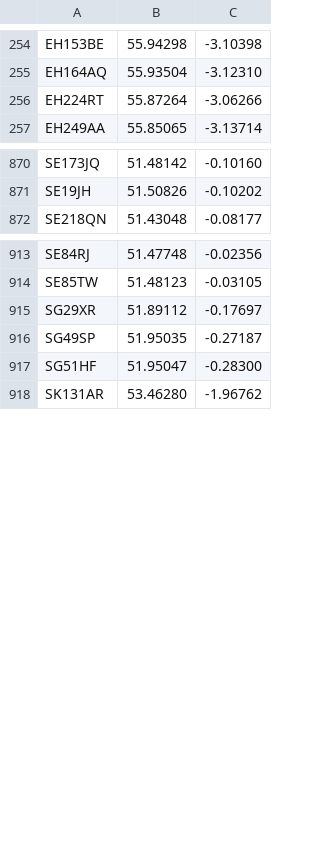
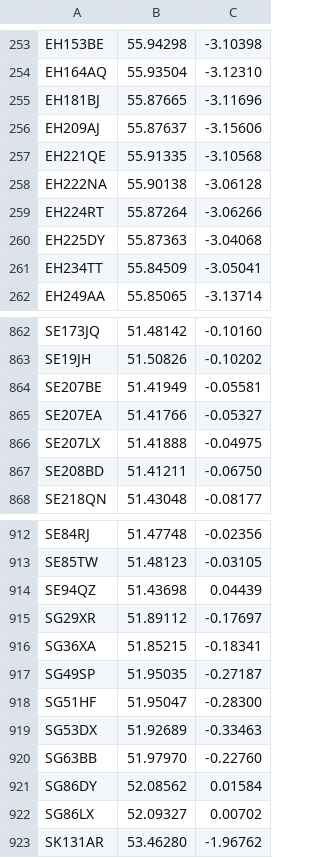
Before and after one commit to open-innovations/warm-spaces, a TSV file: data/postcodes.tsv, drawn as a sheet; only a part is shown, gaps mark what is left out; the diff covers the shown part only.

```diff
--- a/data/postcodes.tsv
+++ b/data/postcodes.tsv
@@ -255,3 +254,9 @@ EH153BE	55.94298	-3.10398
 EH164AQ	55.93504	-3.12310
+EH181BJ	55.87665	-3.11696
+EH209AJ	55.87637	-3.15606
+EH221QE	55.91335	-3.10568
+EH222NA	55.90138	-3.06128
 EH224RT	55.87264	-3.06266
+EH225DY	55.87363	-3.04068
+EH234TT	55.84509	-3.05041
 EH249AA	55.85065	-3.13714
@@ -871,2 +863,6 @@ SE173JQ	51.48142	-0.10160
 SE19JH	51.50826	-0.10202
+SE207BE	51.41949	-0.05581
+SE207EA	51.41766	-0.05327
+SE207LX	51.41888	-0.04975
+SE208BD	51.41211	-0.06750
 SE218QN	51.43048	-0.08177
@@ -914,5 +913,11 @@ SE84RJ	51.47748	-0.02356
 SE85TW	51.48123	-0.03105
+SE94QZ	51.43698	0.04439
 SG29XR	51.89112	-0.17697
+SG36XA	51.85215	-0.18341
 SG49SP	51.95035	-0.27187
 SG51HF	51.95047	-0.28300
+SG53DX	51.92689	-0.33463
+SG63BB	51.97970	-0.22760
+SG86DY	52.08562	0.01584
+SG86LX	52.09327	0.00702
 SK131AR	53.46280	-1.96762
```
Also changed, not shown: 14 added rows and 26 removed rows elsewhere in this file, 55 other files.
